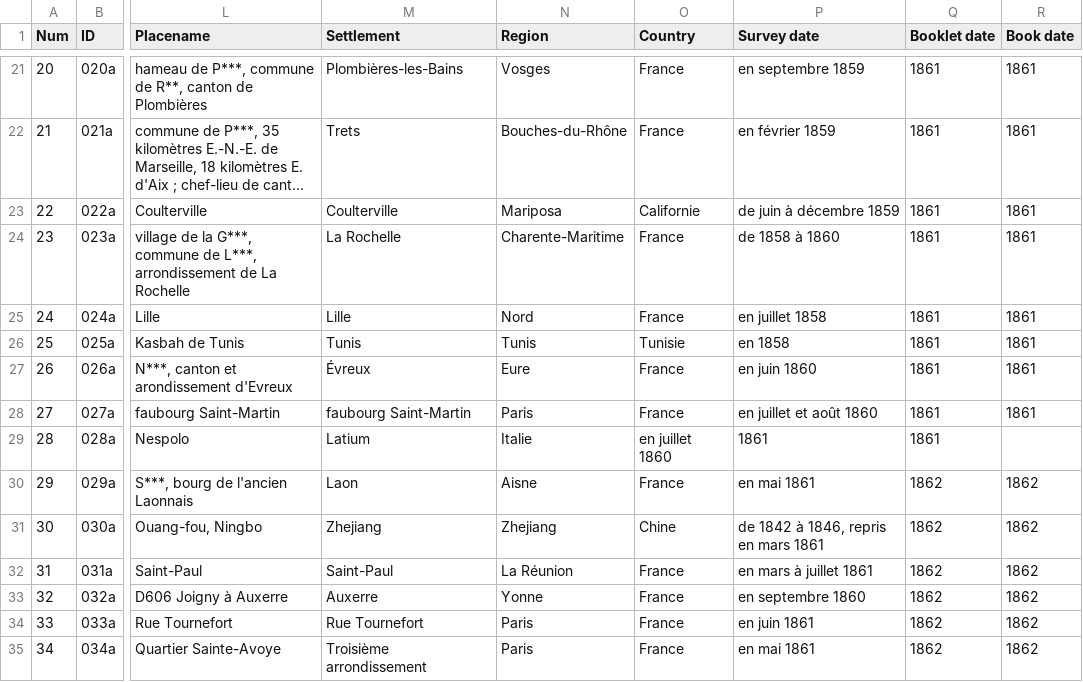
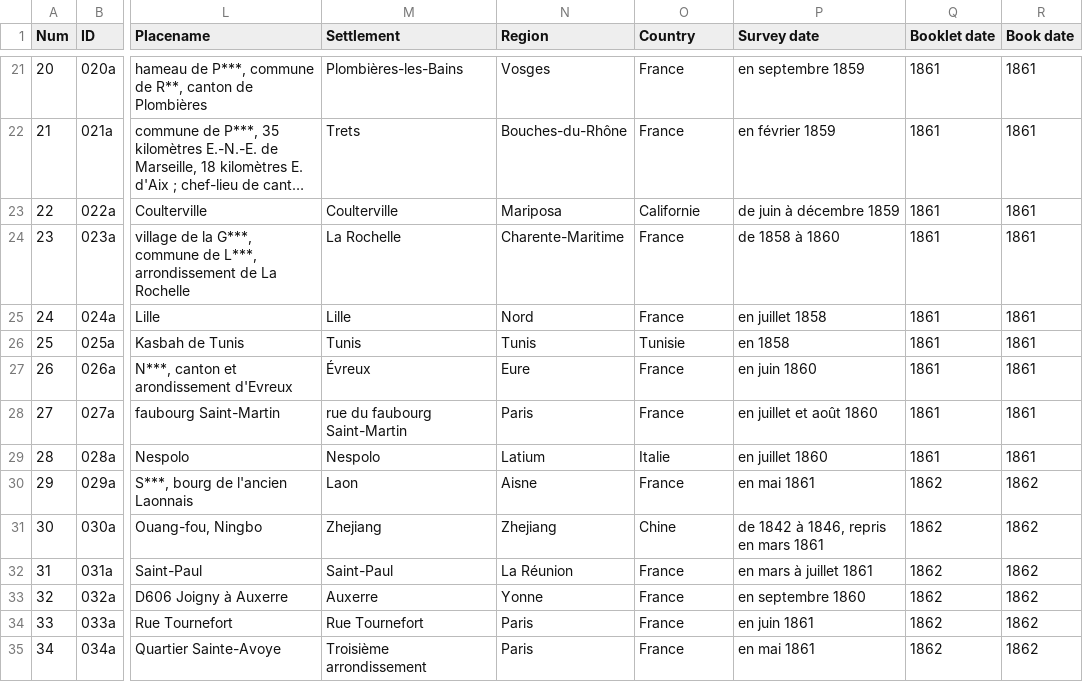
Before and after one commit to jeandamien-genero/app-ouvriers-deux-mondes, a CSV file: app/static/csv/id_monographies.csv, drawn as a sheet; only a part is shown, gaps mark what is left out; long unchanged cells end in …; the diff names each change by its address in the sheet, - before the commit and + after, or states it on an @@ line.

Commit message:
corrections

```diff
--- a/app/static/csv/id_monographies.csv
+++ b/app/static/csv/id_monographies.csv
-M28 (Settlement): faubourg Saint-Martin
+M28 (Settlement): rue du faubourg Saint-Martin
-M29 (Settlement): Latium
+M29 (Settlement): Nespolo
-N29 (Region): Italie
+N29 (Region): Latium
-O29 (Country): en juillet 1860
+O29 (Country): Italie
-P29 (Survey date): 1861
+P29 (Survey date): en juillet 1860
-R29 (Book date): (empty)
+R29 (Book date): 1861
```
